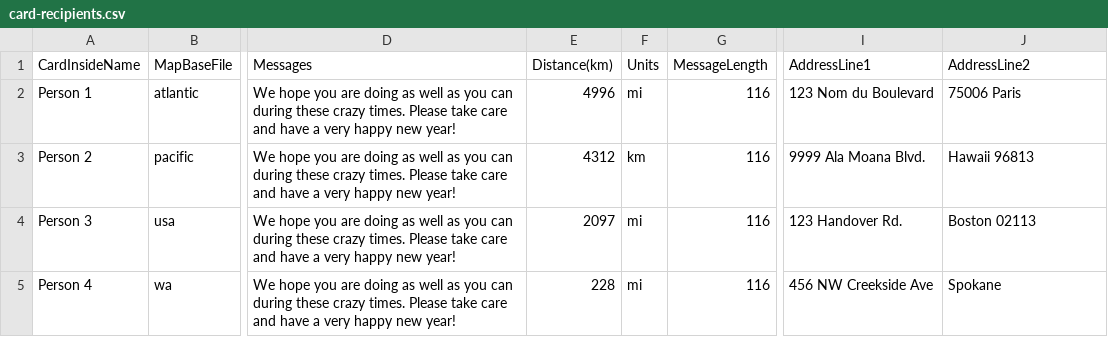
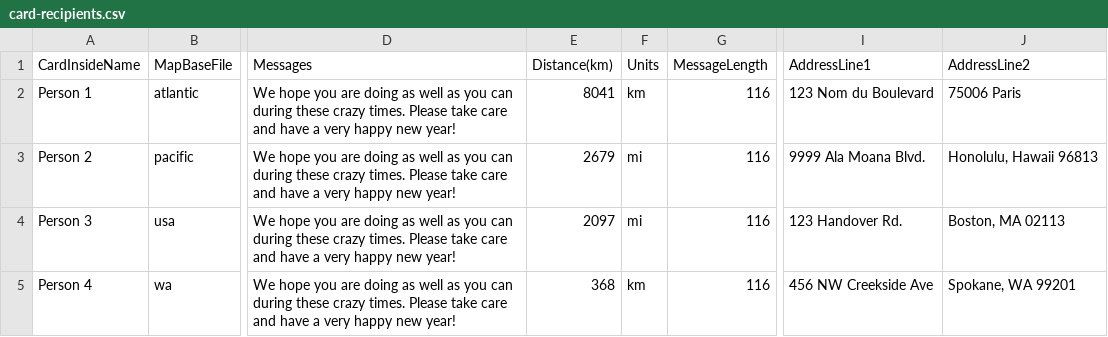
Before and after one commit to colinjroberts/greeting-cards-2021, a CSV file: data/card-recipients.csv, drawn as a sheet; only a part is shown, gaps mark what is left out; the diff names each change by its address in the sheet, - before the commit and + after, or states it on an @@ line.

Commit message:
Add code for insides

```diff
--- a/data/card-recipients.csv
+++ b/data/card-recipients.csv
-E2 (Distance(km)): 4996
+E2 (Distance(km)): 8041
-F2 (Units): mi
+F2 (Units): km
-E3 (Distance(km)): 4312
+E3 (Distance(km)): 2679
-F3 (Units): km
+F3 (Units): mi
-J3 (AddressLine2): Hawaii 96813
+J3 (AddressLine2): Honolulu, Hawaii 96813
-J4 (AddressLine2): Boston 02113
+J4 (AddressLine2): Boston, MA 02113
-E5 (Distance(km)): 228
+E5 (Distance(km)): 368
-F5 (Units): mi
+F5 (Units): km
-J5 (AddressLine2): Spokane
+J5 (AddressLine2): Spokane, WA 99201
```
Also changed, not shown: 22 other files.
